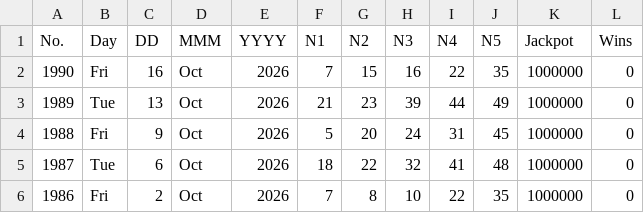
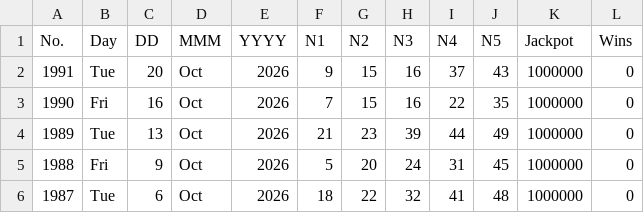
Before and after one commit to muckypaws/lottery-data, a CSV file: euromillions_hotpicks_results.csv, drawn as a sheet; only a part is shown; the shorter side is filled out with more unchanged rows; the diff names each change by its address in the sheet, - before the commit and + after, or states it on an @@ line.

```diff
--- a/euromillions_hotpicks_results.csv
+++ b/euromillions_hotpicks_results.csv
+row 2: 1991 | Tue | 20 | Oct | 2026 | 9 | 15 | 16 | 37 | 43 | 1000000 | 0
```
Also changed, not shown: euromillions_hotpicks_prizes.csv, euromillions_prizes.csv, 5 other files.
